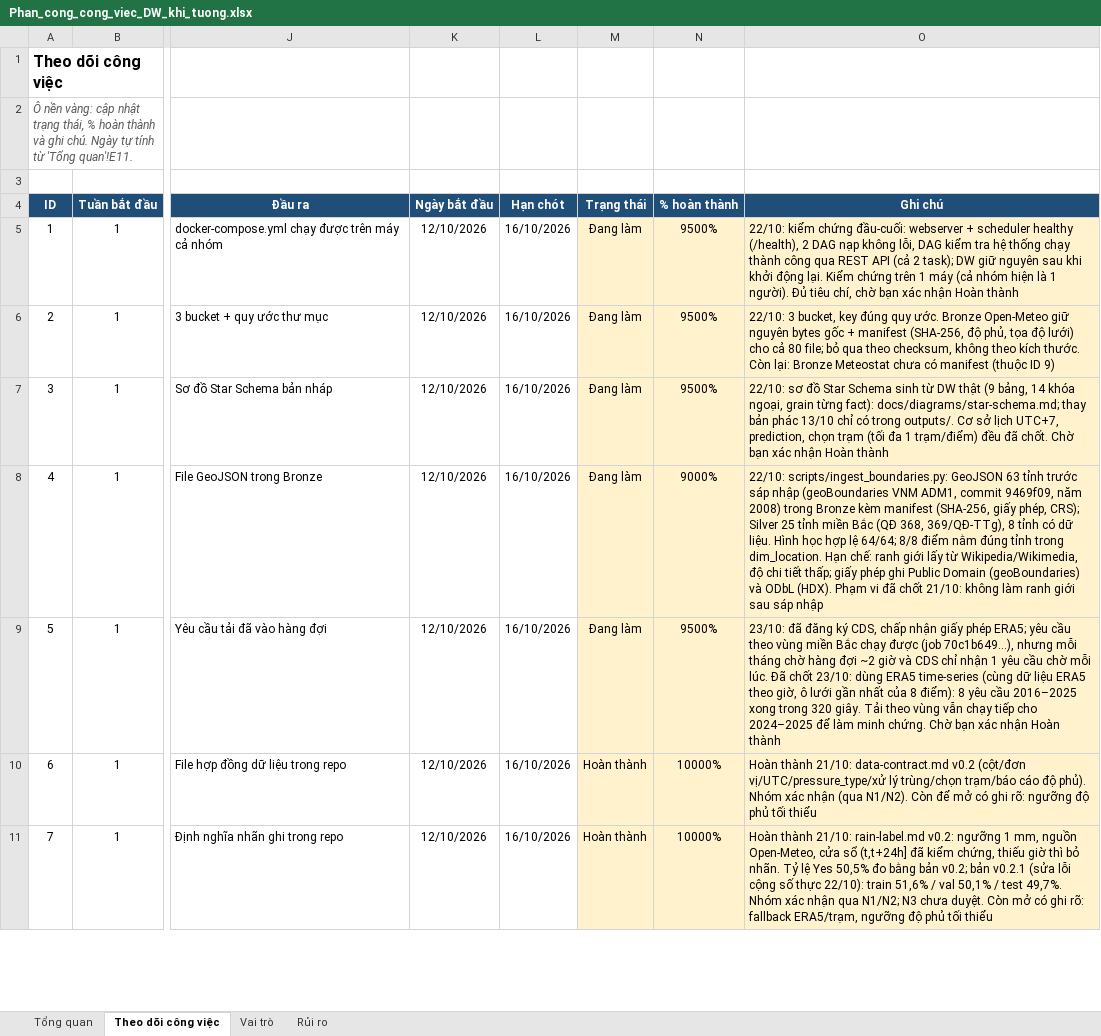
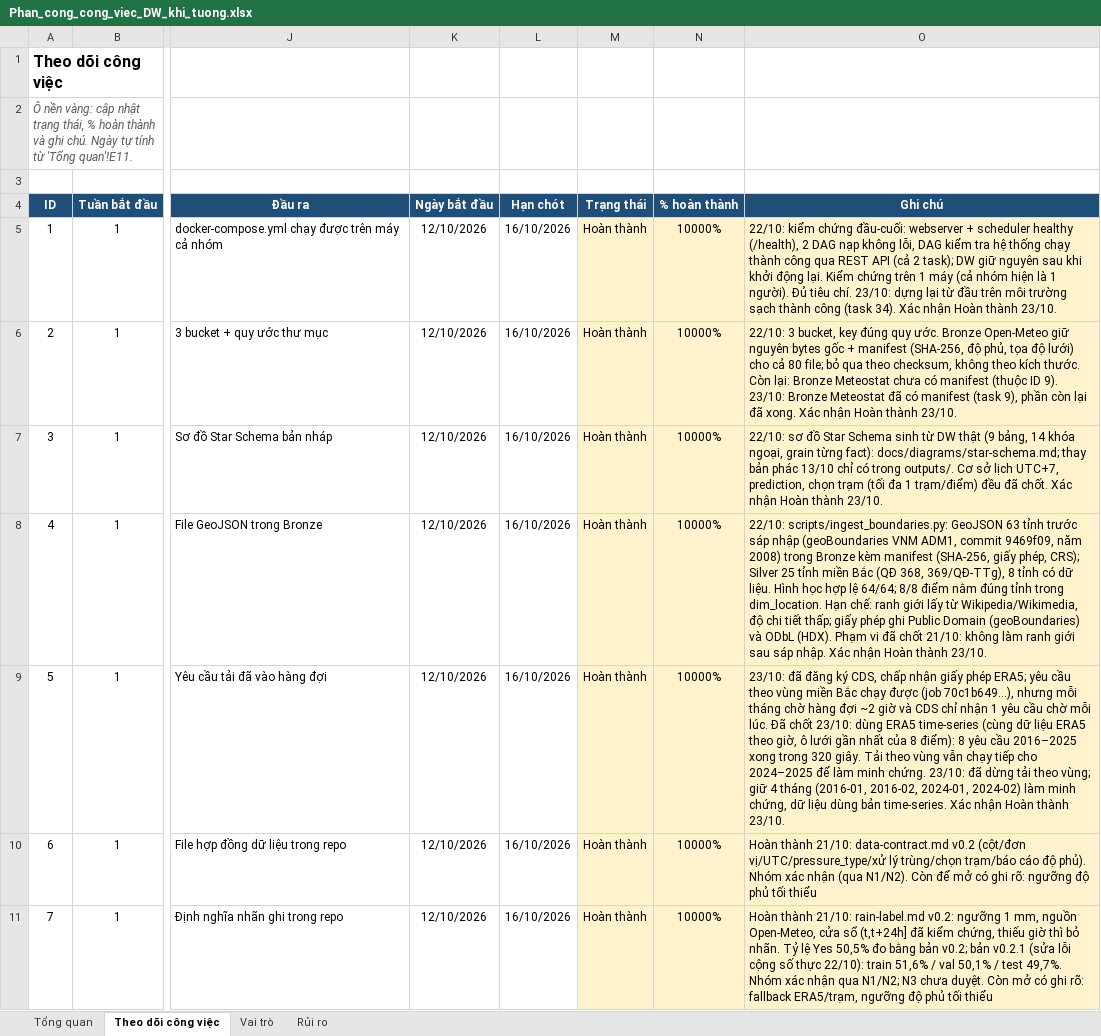
Before and after one commit to congdtptit/vietnam-weather-data-warehouse, an Excel workbook: Phan_cong_cong_viec_DW_khi_tuong.xlsx, sheet Theo dõi công việc, drawn as a sheet; only a part is shown, gaps mark what is left out; values as stored, in another font and other column widths than the file's, no borders; charts and pictures and conditional formats not drawn; the diff covers the shown part only; the diff names each change by its address in the sheet, - before the commit and + after, or states it on an @@ line.

```diff
--- a/Phan_cong_cong_viec_DW_khi_tuong.xlsx (sheet Theo dõi công việc)
+++ b/Phan_cong_cong_viec_DW_khi_tuong.xlsx (sheet Theo dõi công việc)
-M5:M9 (Trạng thái): Đang làm
+M5:M9 (Trạng thái): Hoàn thành
-N5:N7 (% hoàn thành): 9500%
+N5:N7 (% hoàn thành): 10000%
-O5 (Ghi chú): …Đủ tiêu chí, chờ bạn xác nhận Hoàn thành
+O5 (Ghi chú): …Đủ tiêu chí. 23/10: dựng lại từ đầu trên môi trường sạch thành công (task 34). Xác nhận Hoàn thành 23/10.
-O6 (Ghi chú): …(thuộc ID 9)
+O6 (Ghi chú): …(thuộc ID 9). 23/10: Bronze Meteostat đã có manifest (task 9), phần còn lại đã xong. Xác nhận Hoàn thành 23/10.
-O7 (Ghi chú): …đã chốt. Chờ bạn xác nhận Hoàn thành
+O7 (Ghi chú): …đã chốt. Xác nhận Hoàn thành 23/10.
-N8 (% hoàn thành): 9000%
+N8 (% hoàn thành): 10000%
-O8 (Ghi chú): …sau sáp nhập
+O8 (Ghi chú): …sau sáp nhập. Xác nhận Hoàn thành 23/10.
-N9 (% hoàn thành): 9500%
+N9 (% hoàn thành): 10000%
-O9 (Ghi chú): …minh chứng. Chờ bạn xác nhận Hoàn thành
+O9 (Ghi chú): …minh chứng. 23/10: đã dừng tải theo vùng; giữ 4 tháng (2016-01, 2016-02, 2024-01, 2024-02) làm minh chứng, dữ liệu dùng bản time-series. Xác nhận Hoàn thành 23/10.
```
Also changed, not shown: 51 edited cells elsewhere in this sheet, 1 other file.
